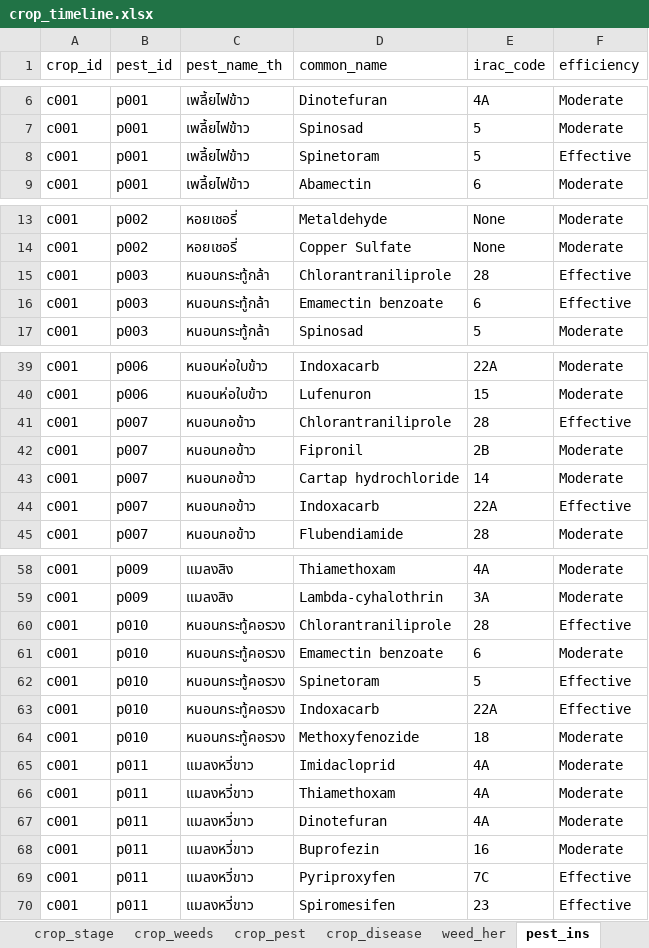
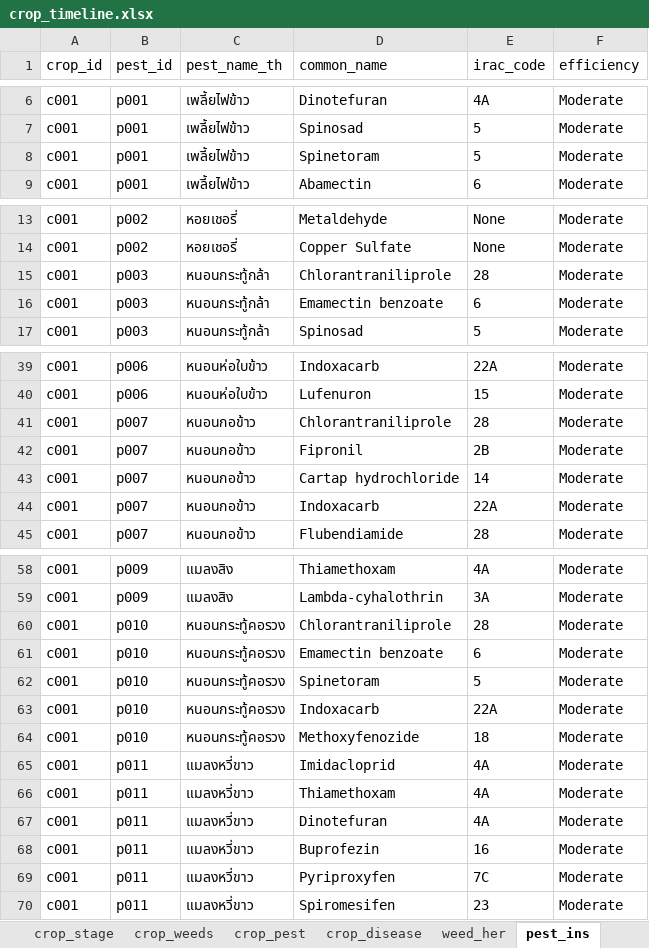
Before and after one commit to Zoneptn/product_timeline_coverage_pricecomparision_final, an Excel workbook: crop_timeline.xlsx, sheet pest_ins, drawn as a sheet; only a part is shown, gaps mark what is left out; values as stored, in another font and other column widths than the file's, no borders; the diff covers the shown part only; the diff names each change by its address in the sheet, - before the commit and + after, or states it on an @@ line.

```diff
--- a/crop_timeline.xlsx (sheet pest_ins)
+++ b/crop_timeline.xlsx (sheet pest_ins)
-F8 (efficiency): Effective
+F8 (efficiency): Moderate
-F15:F16 (efficiency): Effective
+F15:F16 (efficiency): Moderate
-F41 (efficiency): Effective
+F41 (efficiency): Moderate
-F44 (efficiency): Effective
+F44 (efficiency): Moderate
-F60 (efficiency): Effective
+F60 (efficiency): Moderate
-F62:F63 (efficiency): Effective
+F62:F63 (efficiency): Moderate
-F69:F70 (efficiency): Effective
+F69:F70 (efficiency): Moderate
```
Also changed, not shown: 1 edited cell elsewhere in this sheet, sheet disease_fun, sheet ref, crop_timeline_coverage.xlsx, 3 other files.
